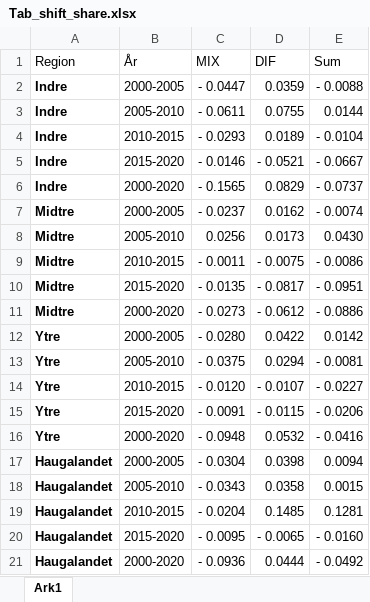
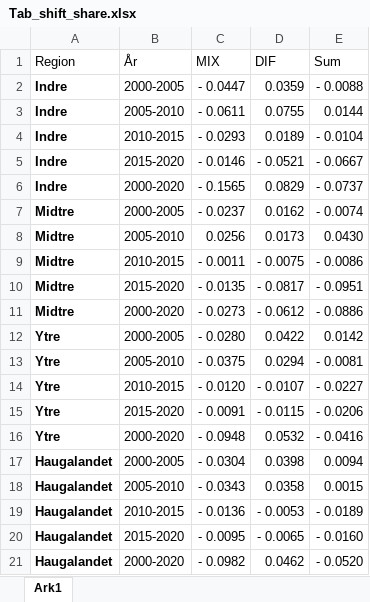
Before and after one commit to ilmork/Arbeidskrav-by-reg, an Excel workbook: Data/Tab_shift_share.xlsx, sheet Ark1, drawn as a sheet; values as stored, in another font and other column widths than the file's, no borders; removed rows and columns are numbered as before the commit, all else as after; the diff names each change by its address in the sheet, - before the commit and + after, or states it on an @@ line.

```diff
--- a/Data/Tab_shift_share.xlsx (sheet Ark1)
+++ b/Data/Tab_shift_share.xlsx (sheet Ark1)
-row 19: Haugalandet | 2010-2015 | - 0.0204 | 0.1485 | 0.1281
+row 19: Haugalandet | 2010-2015 | - 0.0136 | - 0.0053 | - 0.0189
-row 21: Haugalandet | 2000-2020 | - 0.0936 | 0.0444 | - 0.0492
+row 21: Haugalandet | 2000-2020 | - 0.0982 | 0.0462 | - 0.0520
```
Also changed, not shown: 2 other files.
